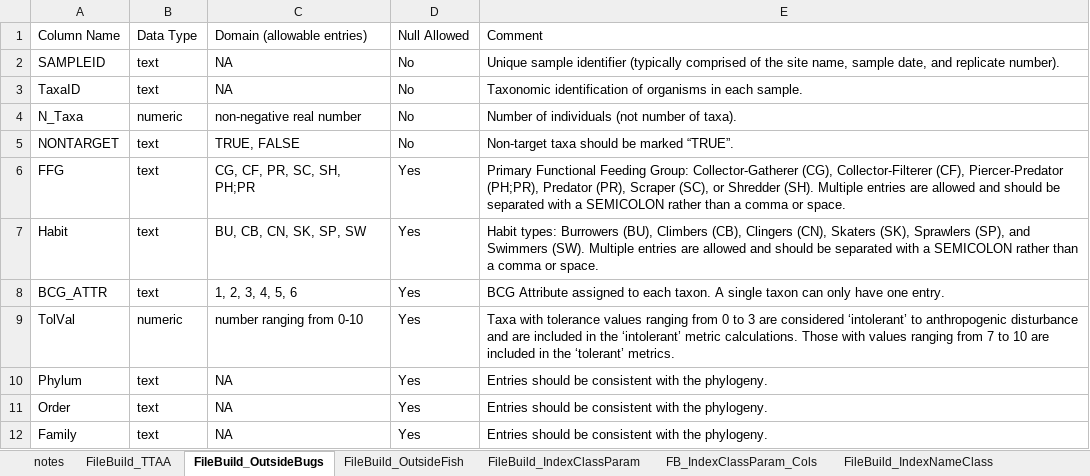
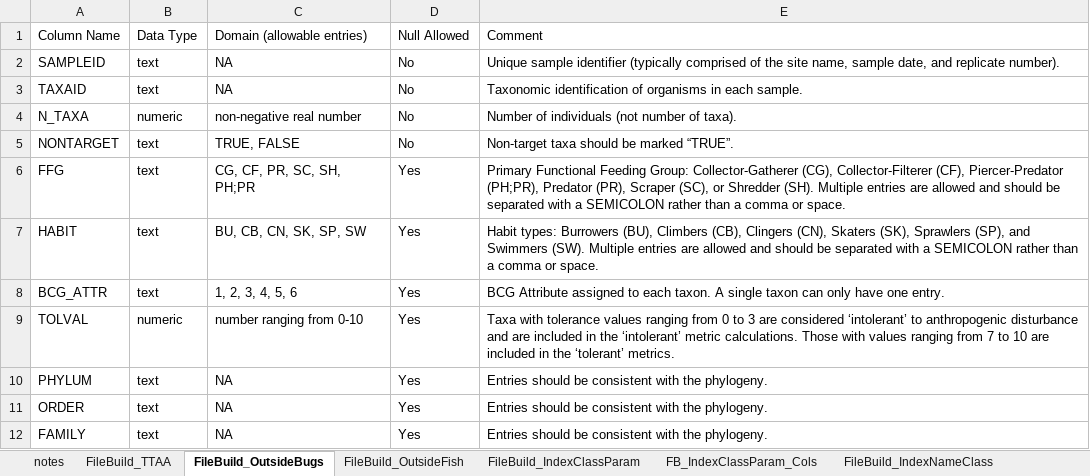
Before and after one commit to Blocktt/NM_BCGCalc, an Excel workbook: inst/apps/NM_BCGCalc/external/RMD/files/OutputFileSubtabs.xlsx, sheet FileBuild_OutsideBugs, drawn as a sheet; values as stored, in another font and other column widths than the file's, no borders; the diff names each change by its address in the sheet, - before the commit and + after, or states it on an @@ line.

```diff
--- a/inst/apps/NM_BCGCalc/external/RMD/files/OutputFileSubtabs.xlsx (sheet FileBuild_OutsideBugs)
+++ b/inst/apps/NM_BCGCalc/external/RMD/files/OutputFileSubtabs.xlsx (sheet FileBuild_OutsideBugs)
-A3: TaxaID
+A3: TAXAID
-A4: N_Taxa
+A4: N_TAXA
-A7: Habit
+A7: HABIT
-A9: TolVal
+A9: TOLVAL
-A10: Phylum
+A10: PHYLUM
-A11: Order
+A11: ORDER
-A12: Family
+A12: FAMILY
```
Also changed, not shown: sheet Calc_BCG, sheet FileBuild_TTAA, sheet FileBuild_OutsideFish, 15 other files.
